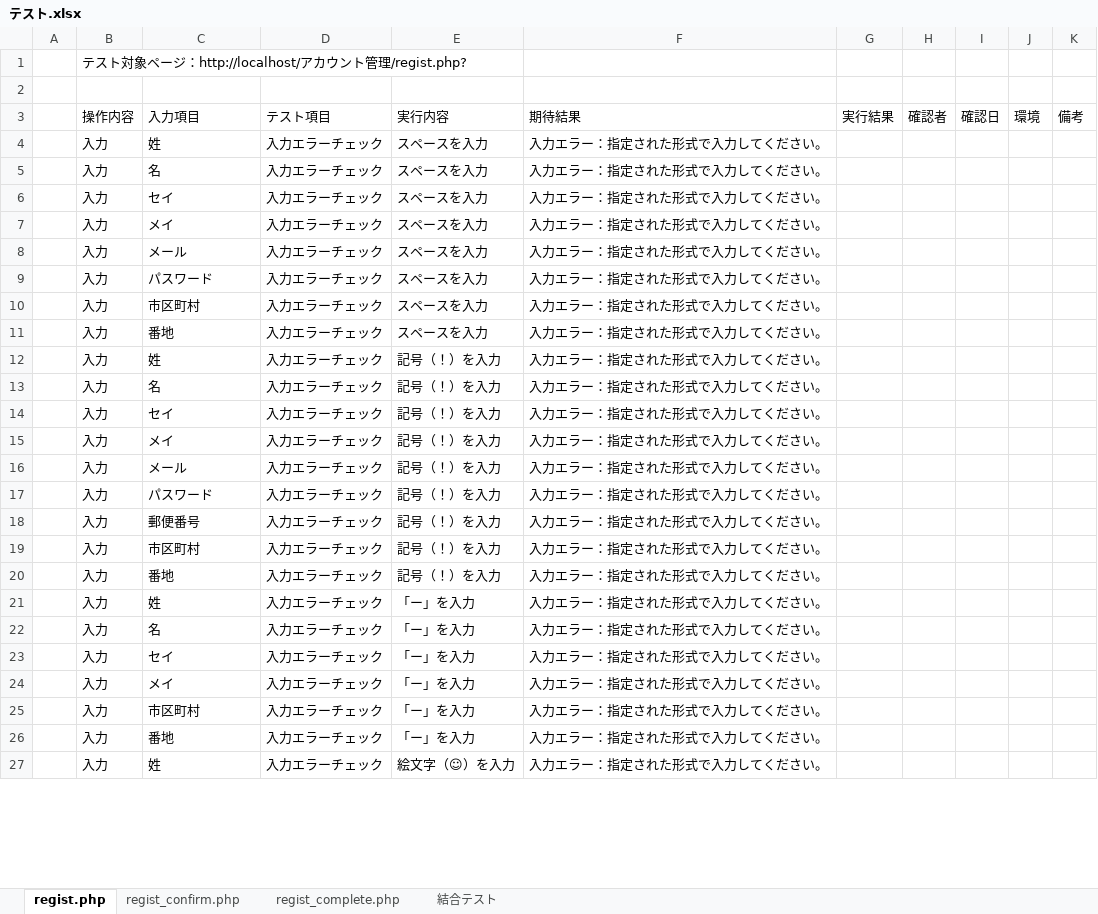
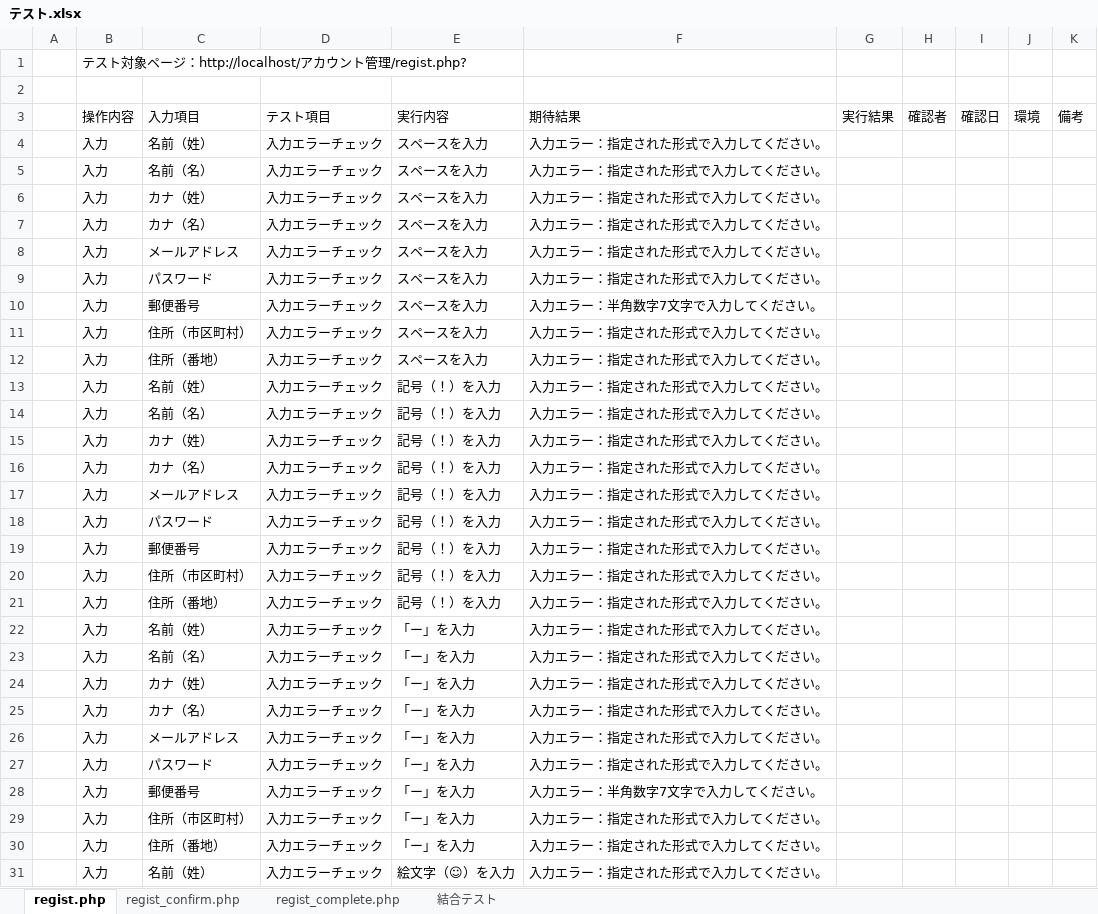
Before and after one commit to tkfm4211/regist, an Excel workbook: テスト.xlsx, sheet regist.php, drawn as a sheet; only a part is shown; values as stored, in another font and other column widths than the file's, no borders; addresses are those after the commit; the diff covers the shown part only; the diff names each change by its address in the sheet, - before the commit and + after, or states it on an @@ line.

```diff
--- a/テスト.xlsx (sheet regist.php)
+++ b/テスト.xlsx (sheet regist.php)
-C4: 姓
+C4: 名前（姓）
-C5: 名
+C5: 名前（名）
-C6: セイ
+C6: カナ（姓）
-C7: メイ
+C7: カナ（名）
-C8: メール
+C8: メールアドレス
+row 10:  | 入力 | 郵便番号 | 入力エラーチェック | スペースを入力 | 入力エラー：半角数字7文字で入力してください。
-C11: 市区町村
+C11: 住所（市区町村）
-C12: 番地
+C12: 住所（番地）
-C13: 姓
+C13: 名前（姓）
-C14: 名
+C14: 名前（名）
-C15: セイ
+C15: カナ（姓）
-C16: メイ
+C16: カナ（名）
-C17: メール
+C17: メールアドレス
-C20: 市区町村
+C20: 住所（市区町村）
-C21: 番地
+C21: 住所（番地）
-C22: 姓
+C22: 名前（姓）
-C23: 名
+C23: 名前（名）
-C24: セイ
+C24: カナ（姓）
+row 25:  | 入力 | カナ（名） | 入力エラーチェック | 「ー」を入力 | 入力エラー：指定された形式で入力してください。
-C26: メイ
+C26: メールアドレス
+row 27:  | 入力 | パスワード | 入力エラーチェック | 「ー」を入力 | 入力エラー：指定された形式で入力してください。
+row 28:  | 入力 | 郵便番号 | 入力エラーチェック | 「ー」を入力 | 入力エラー：半角数字7文字で入力してください。
-C29: 市区町村
+C29: 住所（市区町村）
-C30: 番地
+C30: 住所（番地）
-C31: 姓
+C31: 名前（姓）
```
Also changed, not shown: 66 added rows and 21 edited cells elsewhere in this sheet.
